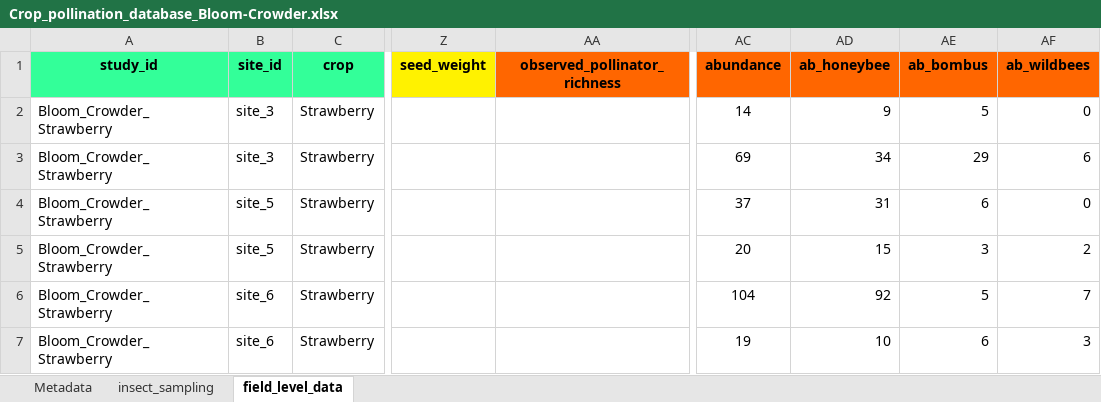
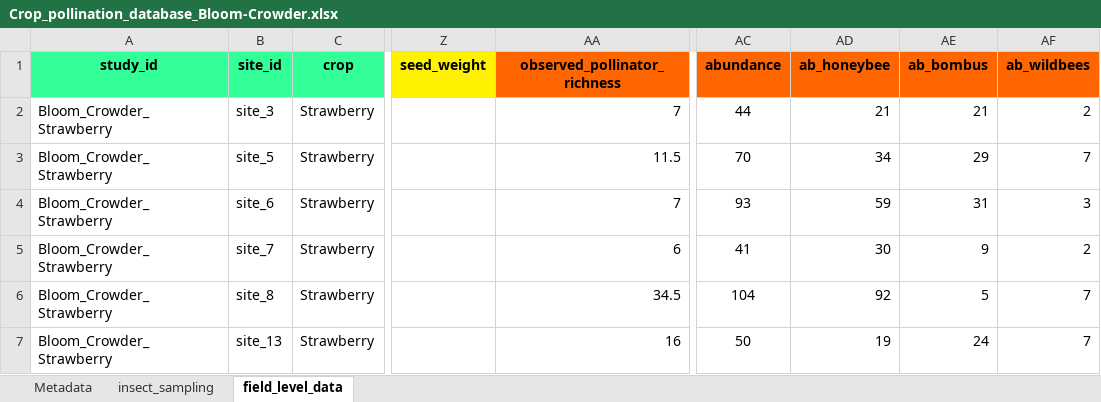
Before and after one commit to liesloeller/Bartomeus_crop_pollination_database, an Excel workbook: Crop_pollination_database_Bloom-Crowder.xlsx, sheet field_level_data, drawn as a sheet; only a part is shown, gaps mark what is left out; values as stored, in another font and other column widths than the file's, no borders; the diff covers the shown part only; the diff names each change by its address in the sheet, - before the commit and + after, or states it on an @@ line.

Commit message:
I think it's done??

```diff
--- a/Crop_pollination_database_Bloom-Crowder.xlsx (sheet field_level_data)
+++ b/Crop_pollination_database_Bloom-Crowder.xlsx (sheet field_level_data)
-AA2 (observed_pollinator_richness): (empty)
+AA2 (observed_pollinator_richness): 7
-AC2 (abundance): 14
+AC2 (abundance): 44
-AD2 (ab_honeybee): 9
+AD2 (ab_honeybee): 21
-AE2 (ab_bombus): 5
+AE2 (ab_bombus): 21
-AF2 (ab_wildbees): 0
+AF2 (ab_wildbees): 2
-B3 (site_id): site_3
+B3 (site_id): site_5
-AA3 (observed_pollinator_richness): (empty)
+AA3 (observed_pollinator_richness): 11.5
-AC3 (abundance): 69
+AC3 (abundance): 70
-AF3 (ab_wildbees): 6
+AF3 (ab_wildbees): 7
-B4 (site_id): site_5
+B4 (site_id): site_6
-AA4 (observed_pollinator_richness): (empty)
+AA4 (observed_pollinator_richness): 7
-AC4 (abundance): 37
+AC4 (abundance): 93
-AD4 (ab_honeybee): 31
+AD4 (ab_honeybee): 59
-AE4 (ab_bombus): 6
+AE4 (ab_bombus): 31
-AF4 (ab_wildbees): 0
+AF4 (ab_wildbees): 3
-B5 (site_id): site_5
+B5 (site_id): site_7
-AA5 (observed_pollinator_richness): (empty)
+AA5 (observed_pollinator_richness): 6
-AC5 (abundance): 20
+AC5 (abundance): 41
-AD5 (ab_honeybee): 15
+AD5 (ab_honeybee): 30
-AE5 (ab_bombus): 3
+AE5 (ab_bombus): 9
-B6 (site_id): site_6
+B6 (site_id): site_8
-AA6 (observed_pollinator_richness): (empty)
+AA6 (observed_pollinator_richness): 34.5
-B7 (site_id): site_6
+B7 (site_id): site_13
-AA7 (observed_pollinator_richness): (empty)
+AA7 (observed_pollinator_richness): 16
-AC7 (abundance): 19
+AC7 (abundance): 50
-AD7 (ab_honeybee): 10
+AD7 (ab_honeybee): 19
-AE7 (ab_bombus): 6
+AE7 (ab_bombus): 24
-AF7 (ab_wildbees): 3
+AF7 (ab_wildbees): 7
```
Also changed, not shown: 53 edited cells elsewhere in this sheet, formulas that keep their value.
